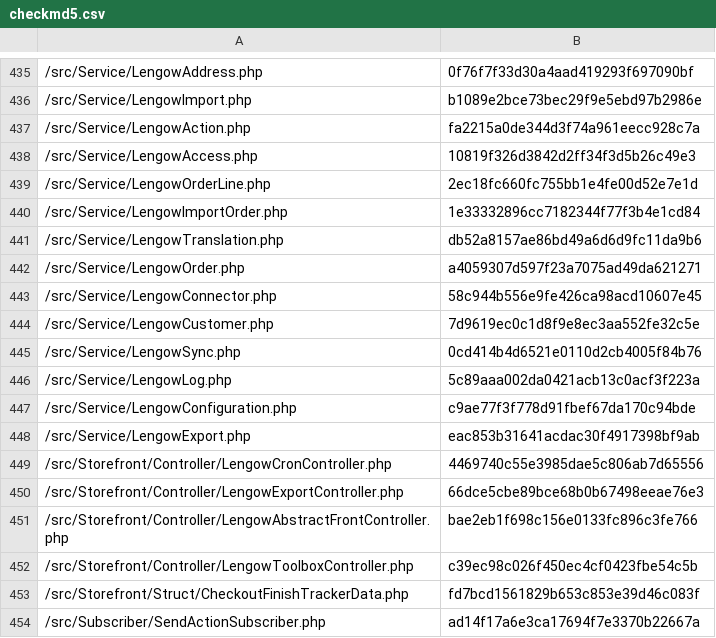
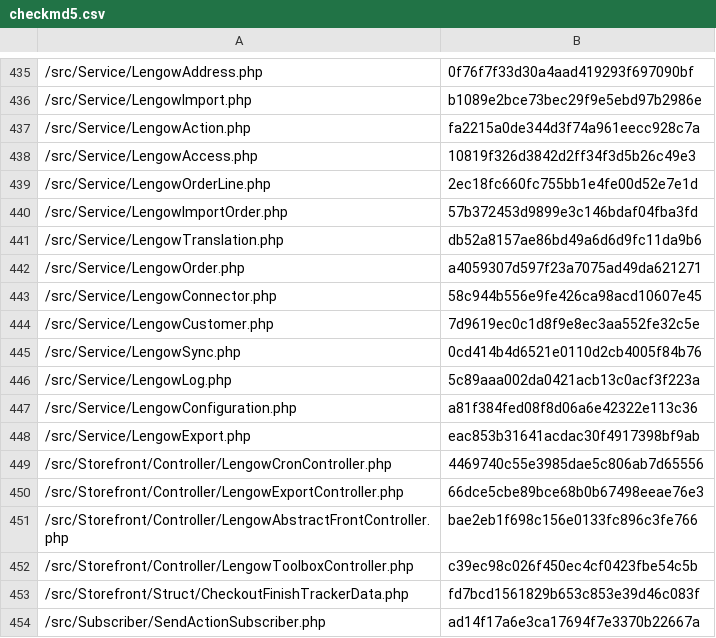
Before and after one commit to lengow/plugin-shopware6, a CSV file: src/Config/checkmd5.csv, drawn as a sheet; only a part is shown, gaps mark what is left out.

```diff
--- a/src/Config/checkmd5.csv
+++ b/src/Config/checkmd5.csv
@@ -439,3 +439,3 @@
 /src/Service/LengowOrderLine.php|2ec18fc660fc755bb1e4fe00d52e7e1d
-/src/Service/LengowImportOrder.php|1e33332896cc7182344f77f3b4e1cd84
+/src/Service/LengowImportOrder.php|57b372453d9899e3c146bdaf04fba3fd
 /src/Service/LengowTranslation.php|db52a8157ae86bd49a6d6d9fc11da9b6
@@ -446,3 +446,3 @@
 /src/Service/LengowLog.php|5c89aaa002da0421acb13c0acf3f223a
-/src/Service/LengowConfiguration.php|c9ae77f3f778d91fbef67da170c94bde
+/src/Service/LengowConfiguration.php|a81f384fed08f8d06a6e42322e113c36
 /src/Service/LengowExport.php|eac853b31641acdac30f4917398bf9ab
```
Also changed, not shown: 3 other files.
